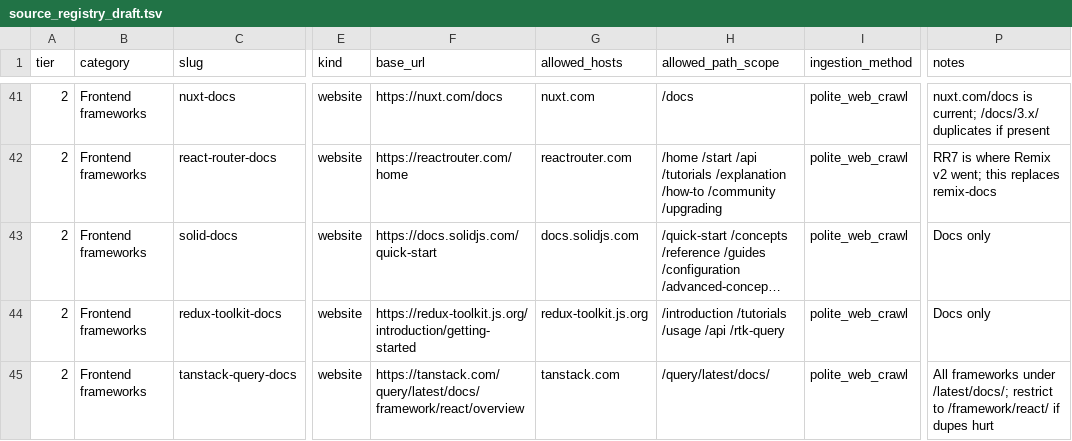
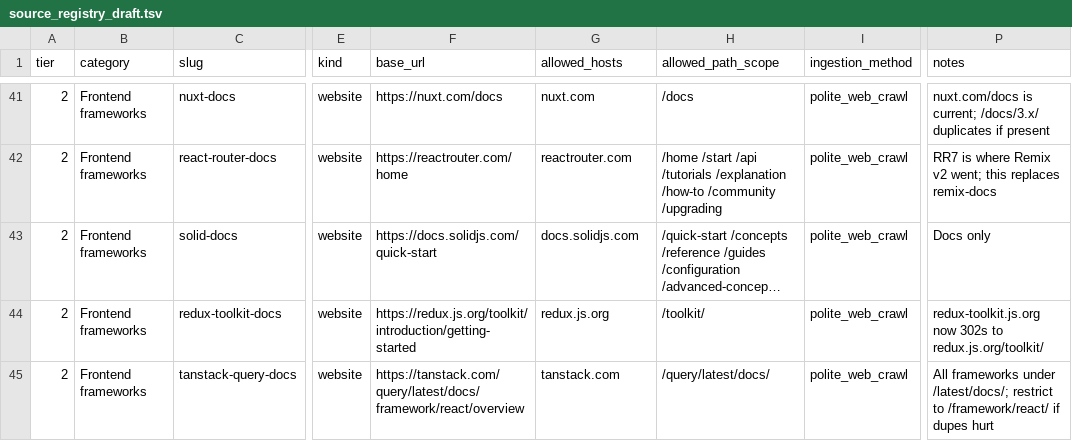
Before and after one commit to nishchup489-afk/drishti, a TSV file: src/crawler/seed/drafts/source_registry_draft.tsv, drawn as a sheet; only a part is shown, gaps mark what is left out; long unchanged cells end in …; the diff covers the shown part only; the diff names each change by its address in the sheet, - before the commit and + after, or states it on an @@ line.

```diff
--- a/src/crawler/seed/drafts/source_registry_draft.tsv
+++ b/src/crawler/seed/drafts/source_registry_draft.tsv
-F44 (base_url): https://redux-toolkit.js.org/introduction/getting-started
+F44 (base_url): https://redux.js.org/toolkit/introduction/getting-started
-G44 (allowed_hosts): redux-toolkit.js.org
+G44 (allowed_hosts): redux.js.org
-H44 (allowed_path_scope): /introduction /tutorials /usage /api /rtk-query
+H44 (allowed_path_scope): /toolkit/
-P44 (notes): Docs only
+P44 (notes): redux-toolkit.js.org now 302s to redux.js.org/toolkit/
```
Also changed, not shown: 2 removed rows and 57 edited cells elsewhere in this file, 17 other files.
